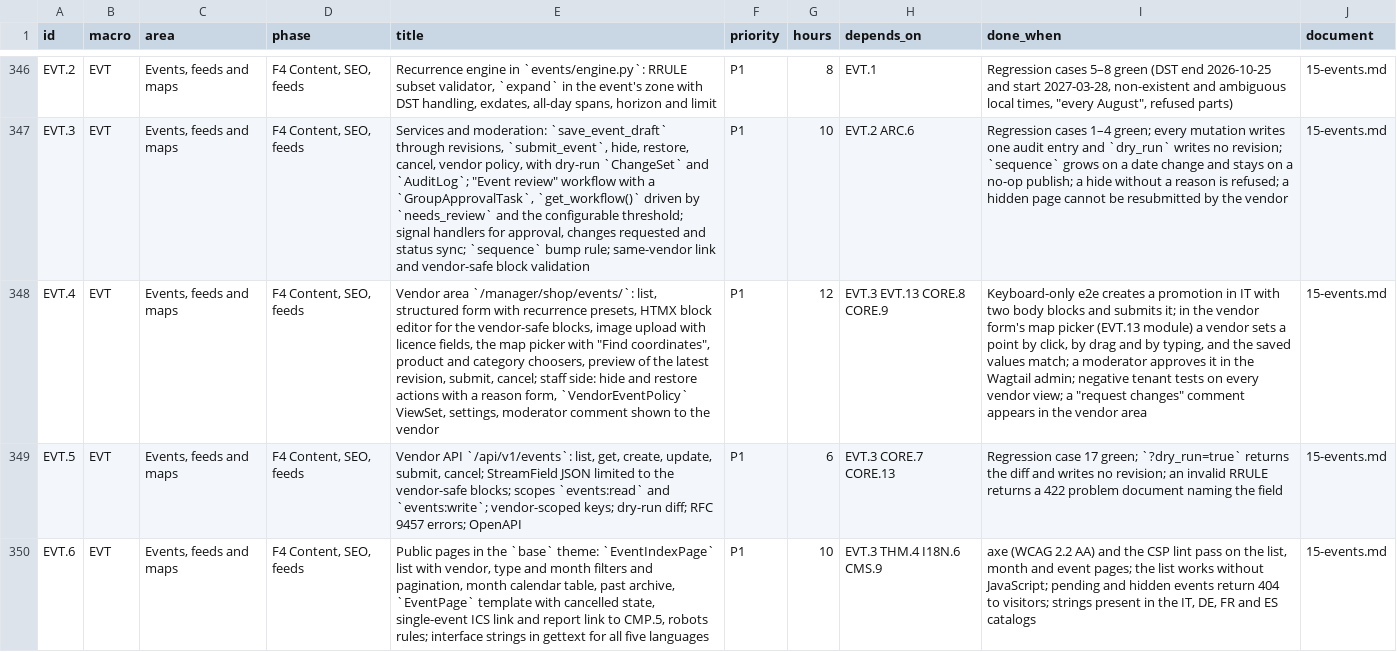
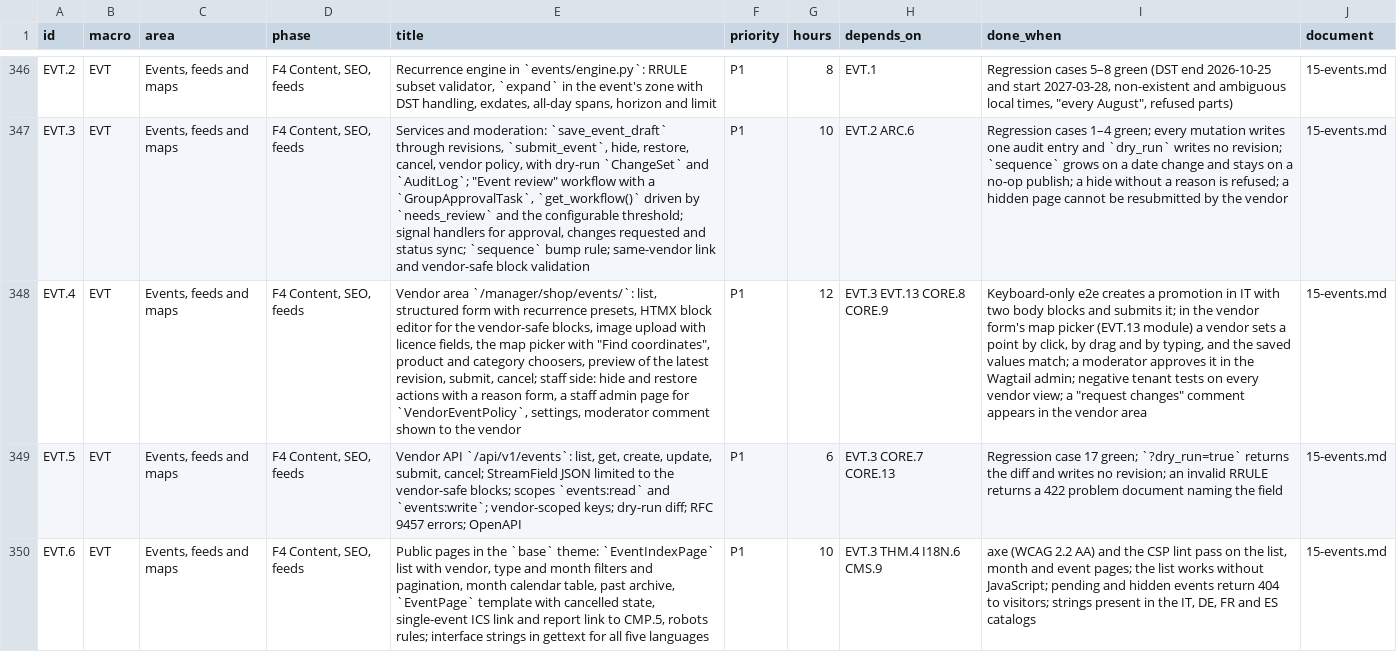
Before and after one commit to bertalan/mpmv, a CSV file: docs/spec/backlog.csv, drawn as a sheet; only a part is shown, gaps mark what is left out; the diff names each change by its address in the sheet, - before the commit and + after, or states it on an @@ line.

```diff
--- a/docs/spec/backlog.csv
+++ b/docs/spec/backlog.csv
-E348 (title): …reason form, `VendorEventPolicy` ViewSet, settings, moderator…
+E348 (title): …reason form, a staff admin page for `VendorEventPolicy`, settings, moderator…
```
Also changed, not shown: 3 other files.
